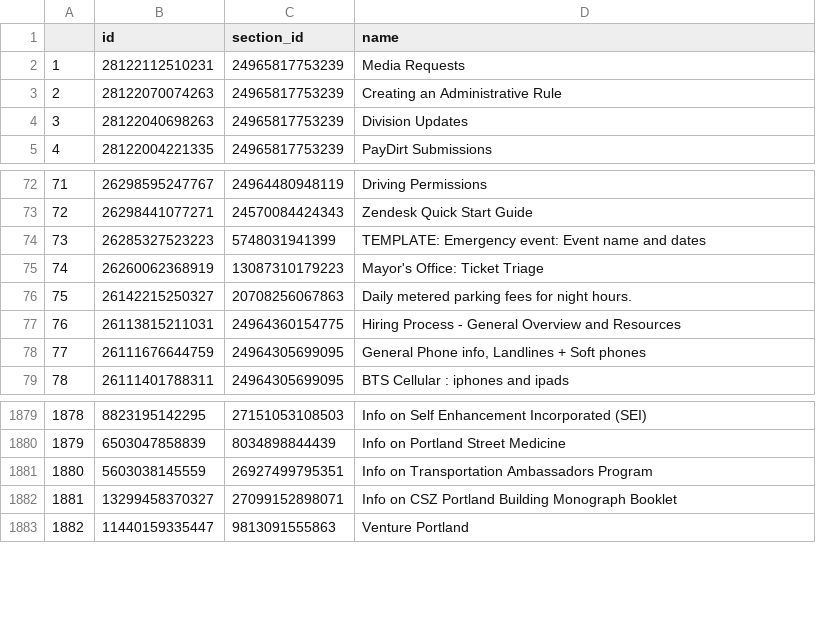
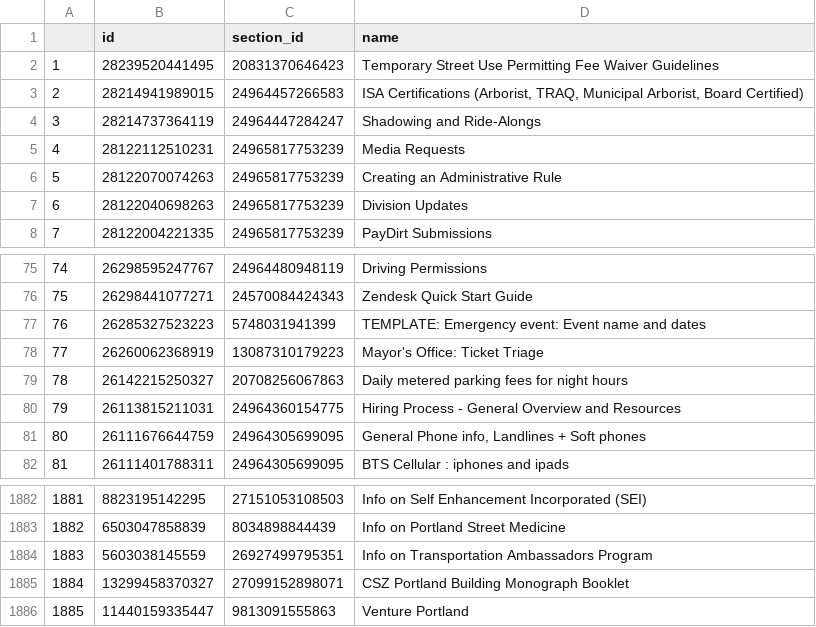
Before and after one commit to eGovPDX/zendesk-data-analysis, a CSV file: data/articles.csv, drawn as a sheet; only a part is shown, gaps mark what is left out; addresses are those after the commit; the diff names each change by its address in the sheet, - before the commit and + after, or states it on an @@ line.

```diff
--- a/data/articles.csv
+++ b/data/articles.csv
+row 2: 1 | 28239520441495 | 20831370646423 | Temporary Street Use Permitting Fee Waiver Guidelines
+row 3: 2 | 28214941989015 | 24964457266583 | ISA Certifications (Arborist, TRAQ, Municipal Arborist, Board Certified)
+row 4: 3 | 28214737364119 | 24964447284247 | Shadowing and Ride-Alongs
@@ column A renumbered from row 5 down @@
-D79 (name): Daily metered parking fees for night hours.
+D79 (name): Daily metered parking fees for night hours
-D1885 (name): Info on CSZ Portland Building Monograph Booklet
+D1885 (name): CSZ Portland Building Monograph Booklet
```
